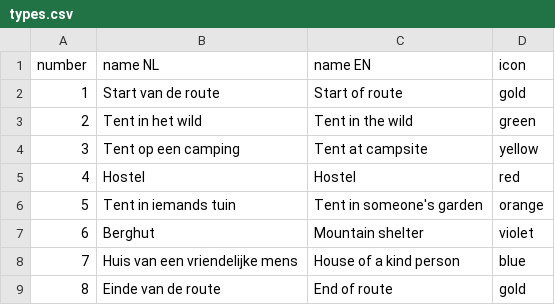
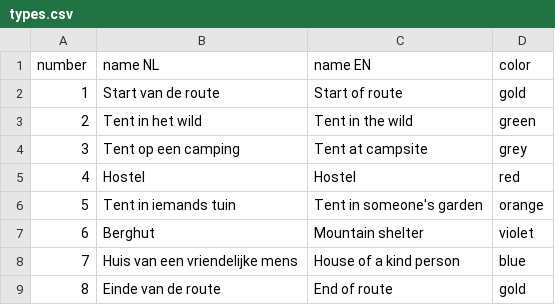
Before and after one commit to klaasg/croatia-hike-map, a CSV file: types.csv, drawn as a sheet.

```diff
--- a/types.csv
+++ b/types.csv
@@ -1,5 +1,5 @@
-number;name NL;name EN;icon
+number;name NL;name EN;color
 1;Start van de route;Start of route;gold
 2;Tent in het wild;Tent in the wild;green
-3;Tent op een camping;Tent at campsite;yellow
+3;Tent op een camping;Tent at campsite;grey
 4;Hostel;Hostel;red
```
Also changed, not shown: 3 other files.
